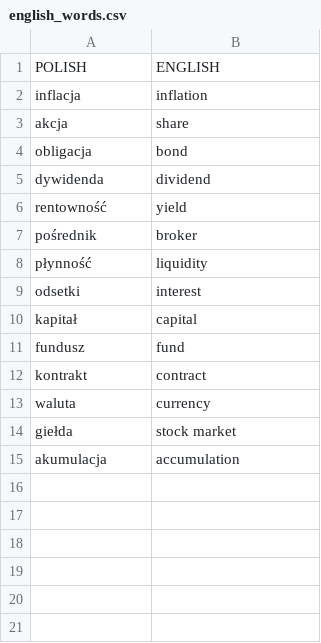
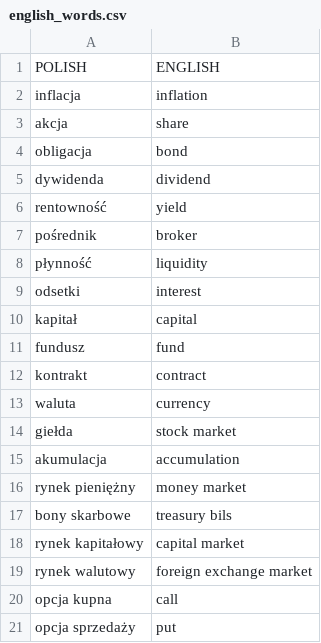
Before and after one commit to Julialeskiewicz/projekt_fiszki, a CSV file: data/english_words.csv, drawn as a sheet.

Commit message:
Update english_words.csv
dodane słówka

```diff
--- a/data/english_words.csv
+++ b/data/english_words.csv
@@ -15 +15,7 @@ giełda,stock market
 akumulacja,accumulation
+rynek pieniężny,money market
+bony skarbowe,treasury bils
+rynek kapitałowy,capital market
+rynek walutowy,foreign exchange market
+opcja kupna,call
+opcja sprzedaży,put
```
